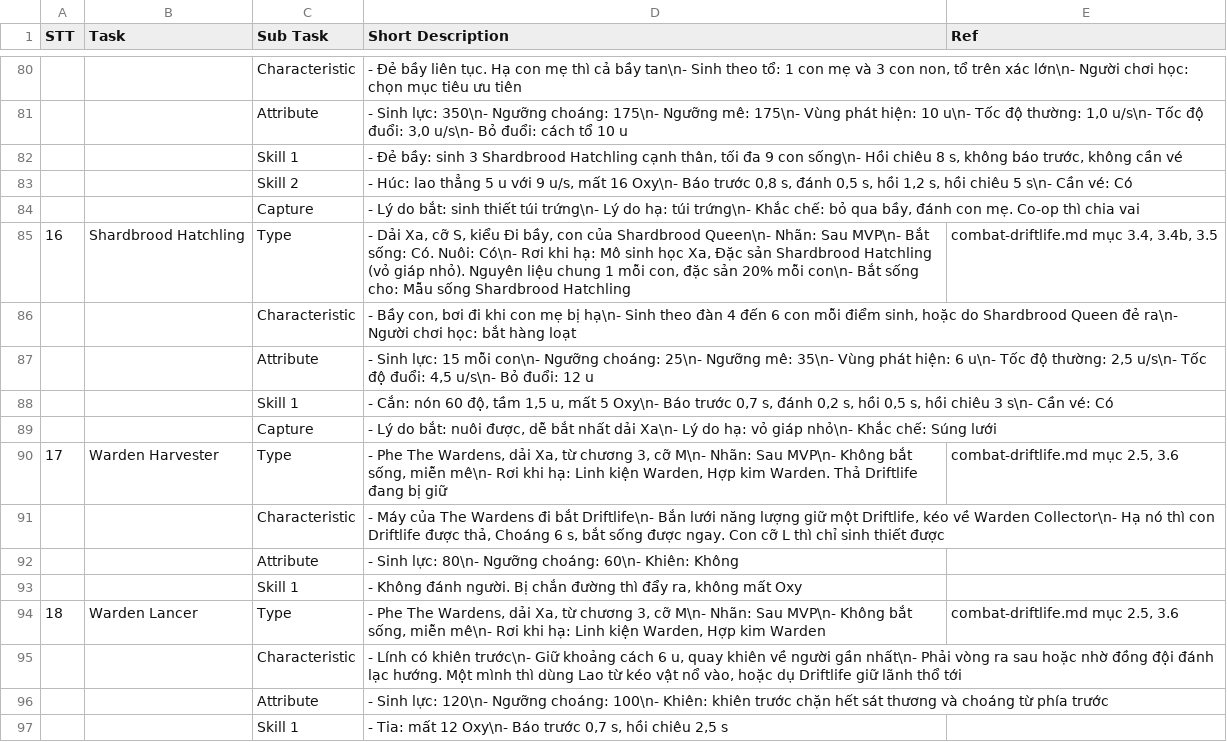
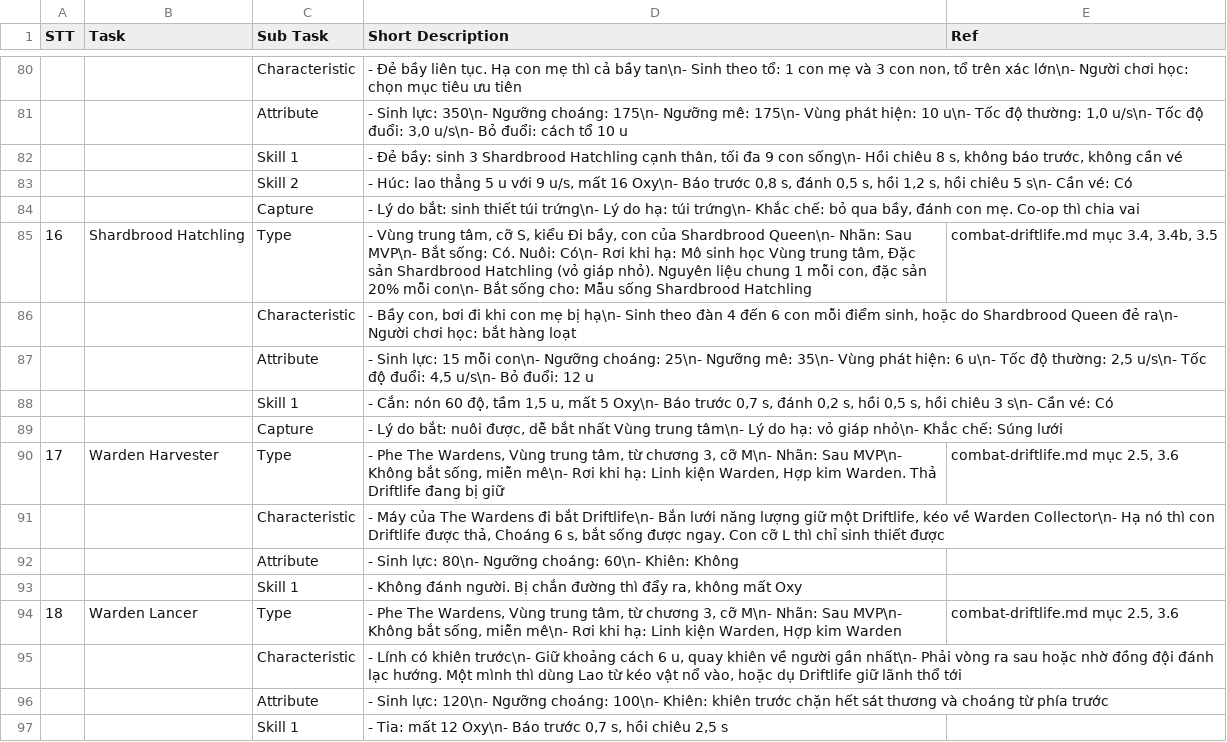
Before and after one commit to huycv18/DATN-SP27, a TSV file: projects/game-moi/gdd/sheet/Enemy.tsv, drawn as a sheet; only a part is shown, gaps mark what is left out; the diff covers the shown part only.

```diff
--- a/projects/game-moi/gdd/sheet/Enemy.tsv
+++ b/projects/game-moi/gdd/sheet/Enemy.tsv
@@ -84,3 +84,3 @@ STT	Task	Sub Task	Short Description	Ref
 		Capture	- Lý do bắt: sinh thiết túi trứng\n- Lý do hạ: túi trứng\n- Khắc chế: bỏ qua bầy, đánh con mẹ. Co-op thì chia vai	
-16	Shardbrood Hatchling	Type	- Dải Xa, cỡ S, kiểu Đi bầy, con của Shardbrood Queen\n- Nhãn: Sau MVP\n- Bắt sống: Có. Nuôi: Có\n- Rơi khi hạ: Mô sinh học Xa, Đặc sản Shardbrood Hatchling (vỏ giáp nhỏ). Nguyên liệu chung 1 mỗi con, đặc sản 20% mỗi con\n- Bắt sống cho: Mẫu sống Shardbrood Hatchling	combat-driftlife.md mục 3.4, 3.4b, 3.5
+16	Shardbrood Hatchling	Type	- Vùng trung tâm, cỡ S, kiểu Đi bầy, con của Shardbrood Queen\n- Nhãn: Sau MVP\n- Bắt sống: Có. Nuôi: Có\n- Rơi khi hạ: Mô sinh học Vùng trung tâm, Đặc sản Shardbrood Hatchling (vỏ giáp nhỏ). Nguyên liệu chung 1 mỗi con, đặc sản 20% mỗi con\n- Bắt sống cho: Mẫu sống Shardbrood Hatchling	combat-driftlife.md mục 3.4, 3.4b, 3.5
 		Characteristic	- Bầy con, bơi đi khi con mẹ bị hạ\n- Sinh theo đàn 4 đến 6 con mỗi điểm sinh, hoặc do Shardbrood Queen đẻ ra\n- Người chơi học: bắt hàng loạt	
@@ -88,4 +88,4 @@ STT	Task	Sub Task	Short Description	Ref
 		Skill 1	- Cắn: nón 60 độ, tầm 1,5 u, mất 5 Oxy\n- Báo trước 0,7 s, đánh 0,2 s, hồi 0,5 s, hồi chiêu 3 s\n- Cần vé: Có	
-		Capture	- Lý do bắt: nuôi được, dễ bắt nhất dải Xa\n- Lý do hạ: vỏ giáp nhỏ\n- Khắc chế: Súng lưới	
-17	Warden Harvester	Type	- Phe The Wardens, dải Xa, từ chương 3, cỡ M\n- Nhãn: Sau MVP\n- Không bắt sống, miễn mê\n- Rơi khi hạ: Linh kiện Warden, Hợp kim Warden. Thả Driftlife đang bị giữ	combat-driftlife.md mục 2.5, 3.6
+		Capture	- Lý do bắt: nuôi được, dễ bắt nhất Vùng trung tâm\n- Lý do hạ: vỏ giáp nhỏ\n- Khắc chế: Súng lưới	
+17	Warden Harvester	Type	- Phe The Wardens, Vùng trung tâm, từ chương 3, cỡ M\n- Nhãn: Sau MVP\n- Không bắt sống, miễn mê\n- Rơi khi hạ: Linh kiện Warden, Hợp kim Warden. Thả Driftlife đang bị giữ	combat-driftlife.md mục 2.5, 3.6
 		Characteristic	- Máy của The Wardens đi bắt Driftlife\n- Bắn lưới năng lượng giữ một Driftlife, kéo về Warden Collector\n- Hạ nó thì con Driftlife được thả, Choáng 6 s, bắt sống được ngay. Con cỡ L thì chỉ sinh thiết được	
@@ -93,3 +93,3 @@ STT	Task	Sub Task	Short Description	Ref
 		Skill 1	- Không đánh người. Bị chắn đường thì đẩy ra, không mất Oxy	
-18	Warden Lancer	Type	- Phe The Wardens, dải Xa, từ chương 3, cỡ M\n- Nhãn: Sau MVP\n- Không bắt sống, miễn mê\n- Rơi khi hạ: Linh kiện Warden, Hợp kim Warden	combat-driftlife.md mục 2.5, 3.6
+18	Warden Lancer	Type	- Phe The Wardens, Vùng trung tâm, từ chương 3, cỡ M\n- Nhãn: Sau MVP\n- Không bắt sống, miễn mê\n- Rơi khi hạ: Linh kiện Warden, Hợp kim Warden	combat-driftlife.md mục 2.5, 3.6
 		Characteristic	- Lính có khiên trước\n- Giữ khoảng cách 6 u, quay khiên về người gần nhất\n- Phải vòng ra sau hoặc nhờ đồng đội đánh lạc hướng. Một mình thì dùng Lao từ kéo vật nổ vào, hoặc dụ Driftlife giữ lãnh thổ tới	
```
Also changed, not shown: 21 edited cells elsewhere in this file, projects/game-moi/gdd/sheet/Customer.tsv, projects/game-moi/gdd/sheet/ITEM LIST.tsv, 53 other files.
